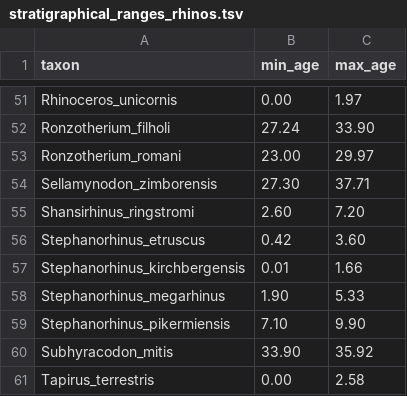
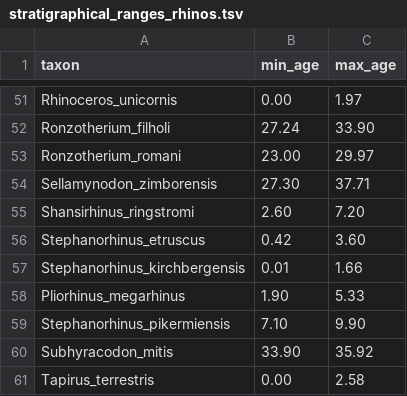
Before and after one commit to Mihajlo-Milic01/Rhino---Phylogeny, a TSV file: data/stratigraphical_ranges_rhinos.tsv, drawn as a sheet; only a part is shown, gaps mark what is left out.

Commit message:
Update data and scripts

```diff
--- a/data/stratigraphical_ranges_rhinos.tsv
+++ b/data/stratigraphical_ranges_rhinos.tsv
@@ -57,3 +57,3 @@ Stephanorhinus_etruscus	0.42	3.60
 Stephanorhinus_kirchbergensis	0.01	1.66
-Stephanorhinus_megarhinus	1.90	5.33
+Pliorhinus_megarhinus	1.90	5.33
 Stephanorhinus_pikermiensis	7.10	9.90
```
Also changed, not shown: 3 other files.
